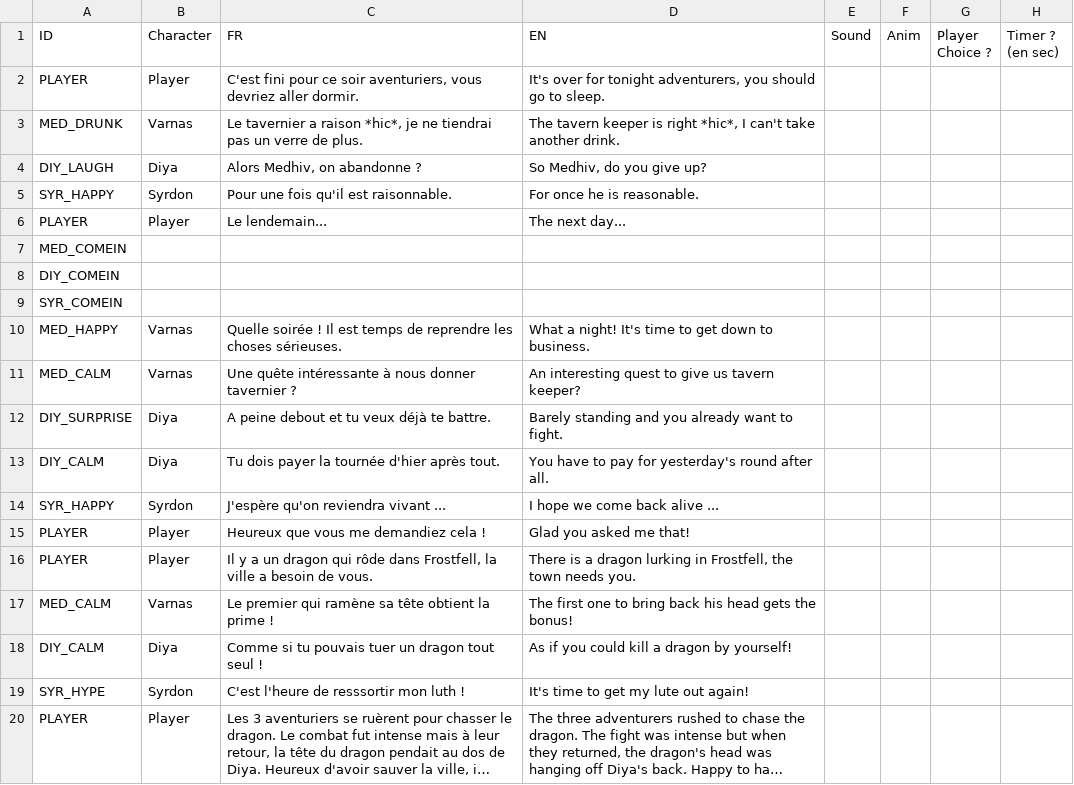
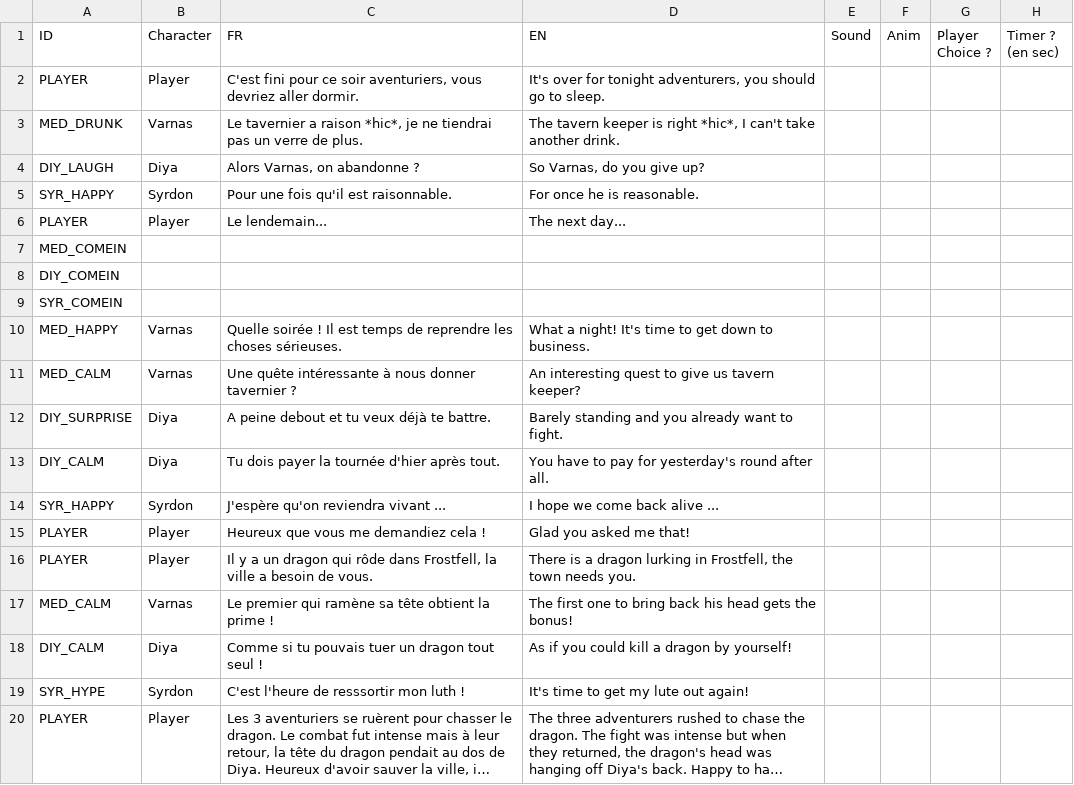
Before and after one commit to Bakouzee/NarrativeProject_Team5, a CSV file: Assets/Ressources/Sheet_Dialogue/Feuille_14.csv, drawn as a sheet; long unchanged cells end in ….

Commit message:
[Update]Last medhiv are heradicated

```diff
--- a/Assets/Ressources/Sheet_Dialogue/Feuille_14.csv
+++ b/Assets/Ressources/Sheet_Dialogue/Feuille_14.csv
@@ -3,3 +3,3 @@ PLAYER;Player;C'est fini pour ce soir aventuriers, vous devriez aller dormir.;It
 MED_DRUNK;Varnas;Le tavernier a raison *hic*, je ne tiendrai pas un verre de plus.;The tavern keeper is right *hic*, I can't take another drink.;;;;;;;;;;;;;;;;;;
-DIY_LAUGH;Diya;Alors Medhiv, on abandonne ?;So Medhiv, do you give up?;;;;;;;;;;;;;;;;;;
+DIY_LAUGH;Diya;Alors Varnas, on abandonne ?;So Varnas, do you give up?;;;;;;;;;;;;;;;;;;
 SYR_HAPPY;Syrdon;Pour une fois qu'il est raisonnable.;For once he is reasonable.;;;;;;;;;;;;;;;;;;
```
Also changed, not shown: Assets/Ressources/Sheet_Dialogue/Feuille_20.csv.
